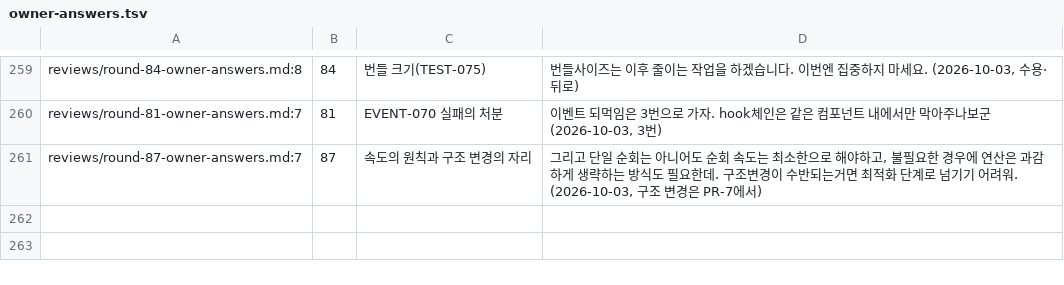
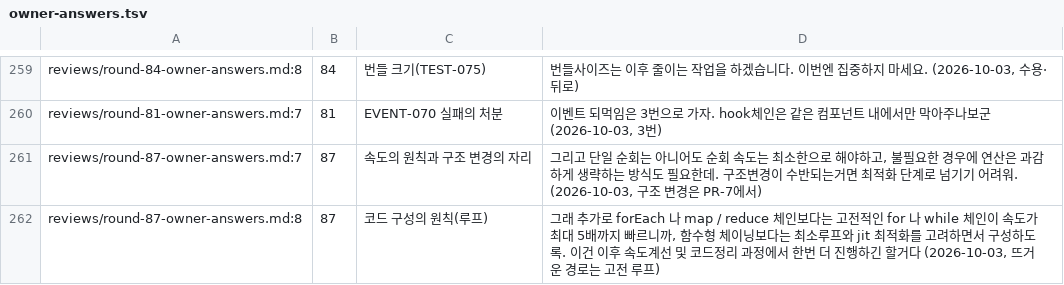
Before and after one commit to vincent-kk/albatrion, a TSV file: packages/canard/schema-form/architecture/ledger/checks/owner-answers.tsv, drawn as a sheet; only a part is shown, gaps mark what is left out.

Commit message:
docs(schema-form): add the owner's loop-construction principle to round 87

```diff
--- a/packages/canard/schema-form/architecture/ledger/checks/owner-answers.tsv
+++ b/packages/canard/schema-form/architecture/ledger/checks/owner-answers.tsv
@@ -272 +272,2 @@ reviews/round-81-owner-answers.md:7	81	EVENT-070 실패의 처분	"이벤트 되
 reviews/round-87-owner-answers.md:7	87	속도의 원칙과 구조 변경의 자리	"그리고 단일 순회는 아니어도 순회 속도는 최소한으로 해야하고, 불필요한 경우에 연산은 과감하게 생략하는 방식도 필요한데. 구조변경이 수반되는거면 최적화 단계로 넘기기 어려워." (2026-10-03, 구조 변경은 PR-7에서)
+reviews/round-87-owner-answers.md:8	87	코드 구성의 원칙(루프)	"그래 추가로 forEach 나 map / reduce 체인보다는 고전적인 for 나 while 체인이 속도가 최대 5배까지 빠르니까, 함수형 체이닝보다는 최소루프와 jit 최적화를 고려하면서 구성하도록. 이건 이후 속도계선 및 코드정리 과정에서 한번 더 진행하긴 할거다" (2026-10-03, 뜨거운 경로는 고전 루프)
```
Also changed, not shown: 6 other files.
